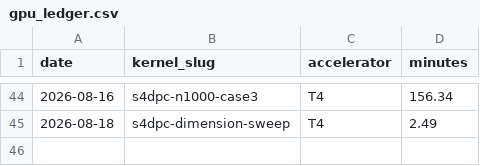
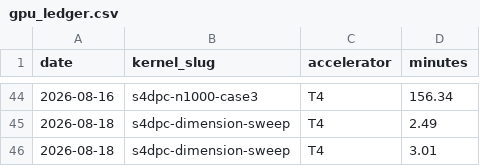
Before and after one commit to binoygeorge97/s4dpc, a CSV file: gpu_ledger.csv, drawn as a sheet; only a part is shown, gaps mark what is left out.

```diff
--- a/gpu_ledger.csv
+++ b/gpu_ledger.csv
@@ -45 +45,2 @@ date,kernel_slug,accelerator,minutes
 2026-08-18,s4dpc-dimension-sweep,T4,2.49
+2026-08-18,s4dpc-dimension-sweep,T4,3.01
```
